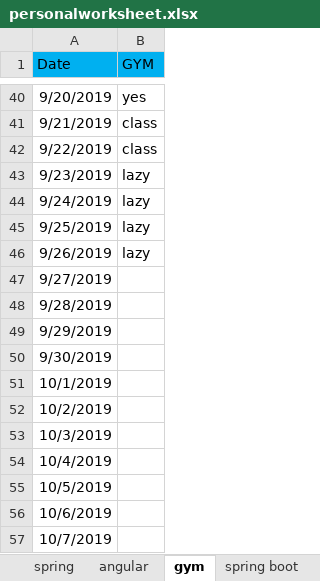
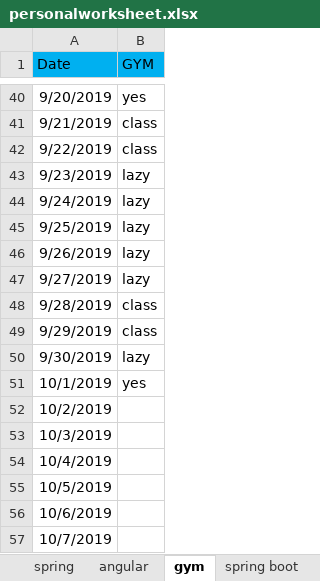
Before and after one commit to saki209/PIO, an Excel workbook: personalworksheet.xlsx, sheet gym, drawn as a sheet; only a part is shown, gaps mark what is left out; values as stored, in another font and other column widths than the file's, no borders; the diff names each change by its address in the sheet, - before the commit and + after, or states it on an @@ line.

```diff
--- a/personalworksheet.xlsx (sheet gym)
+++ b/personalworksheet.xlsx (sheet gym)
-B47 (GYM): (empty)
+B47 (GYM): lazy
-B48:B49 (GYM): (empty)
+B48:B49 (GYM): class
-B50 (GYM): (empty)
+B50 (GYM): lazy
-B51 (GYM): (empty)
+B51 (GYM): yes
```
Also changed, not shown: sheet angular, sheet spring.
